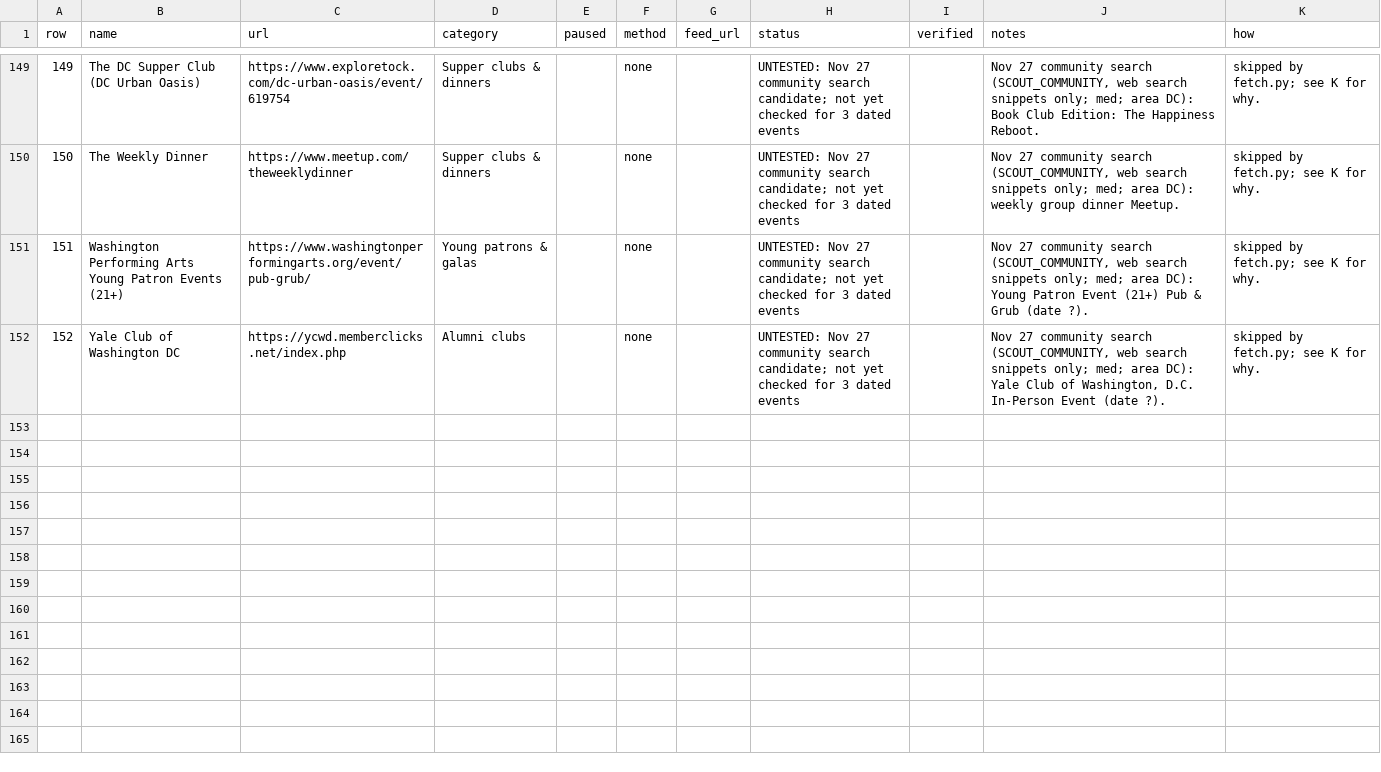
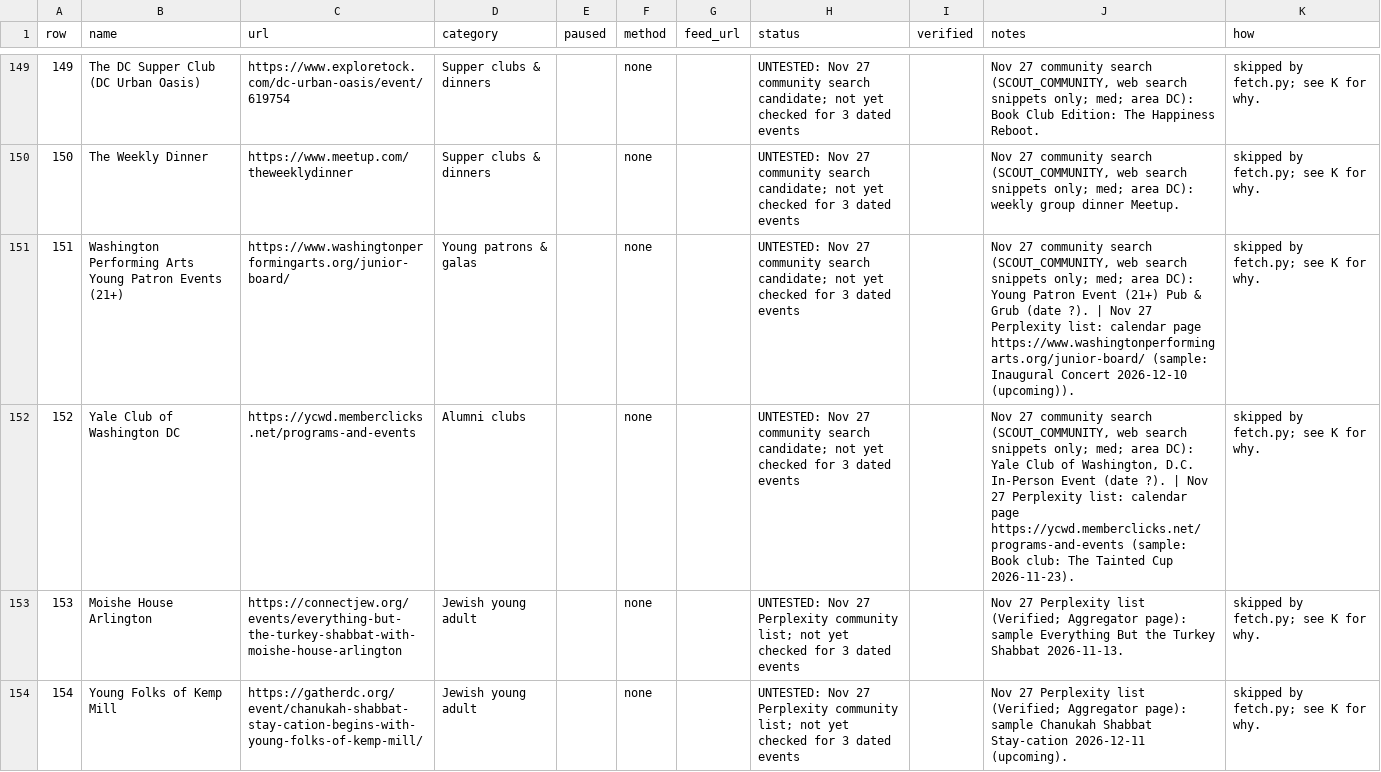
Before and after one commit to emanstof-png/event-feed, a CSV file: sources_methods.csv, drawn as a sheet; only a part is shown, gaps mark what is left out; the diff covers the shown part only; the diff names each change by its address in the sheet, - before the commit and + after, or states it on an @@ line.

```diff
--- a/sources_methods.csv
+++ b/sources_methods.csv
-C151 (url): https://www.washingtonperformingarts.org/event/pub-grub/
+C151 (url): https://www.washingtonperformingarts.org/junior-board/
-J151 (notes): …(date ?).
+J151 (notes): …(date ?). | Nov 27 Perplexity list: calendar page https://www.washingtonperformingarts.org/junior-board/ (sample: Inaugural Concert 2026-12-10 (upcoming)).
-C152 (url): https://ycwd.memberclicks.net/index.php
+C152 (url): https://ycwd.memberclicks.net/programs-and-events
-J152 (notes): …(date ?).
+J152 (notes): …(date ?). | Nov 27 Perplexity list: calendar page https://ycwd.memberclicks.net/programs-and-events (sample: Book club: The Tainted Cup 2026-11-23).
+row 153: 153 | Moishe House Arlington | https://connectjew.org/events/everything-but-the-turkey-shabbat-with-moishe-house-arlington | Jewish young adult |  | none |  | UNTESTED: Nov 27 Perplexity community list; not yet checked for 3 dated events |  | Nov 27 Perplexity list (Verified; Aggregator page): sample Everything But the Turkey Shabbat 2026-11-13. | skipped by fetch.py; see K for why.
+row 154: 154 | Young Folks of Kemp Mill | https://gatherdc.org/event/chanukah-shabbat-stay-cation-begins-with-young-folks-of-kemp-mill/ | Jewish young adult |  | none |  | UNTESTED: Nov 27 Perplexity community list; not yet checked for 3 dated events |  | Nov 27 Perplexity list (Verified; Aggregator page): sample Chanukah Shabbat Stay-cation 2026-12-11 (upcoming). | skipped by fetch.py; see K for why.
```
Also changed, not shown: 10 added rows and 4 edited cells elsewhere in this file, 1 other file.
